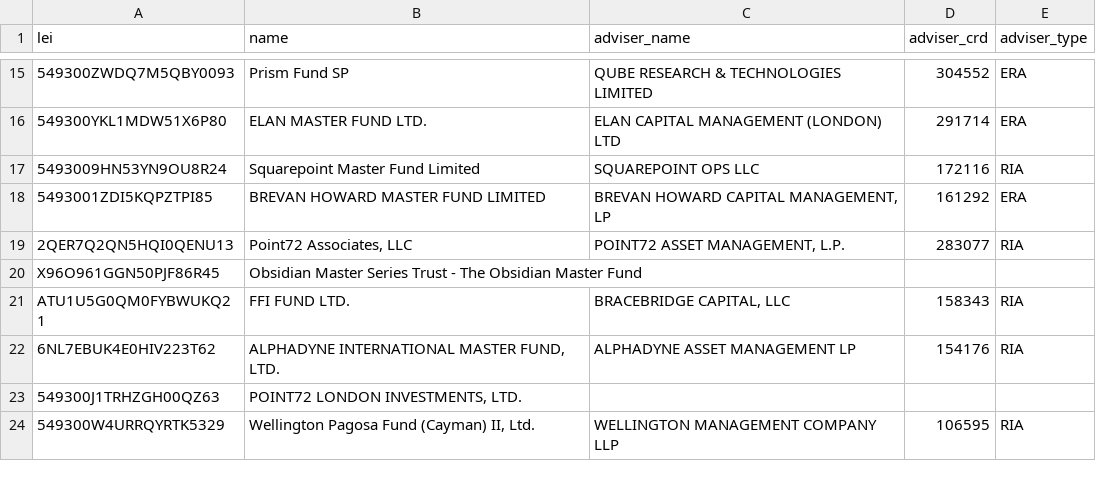
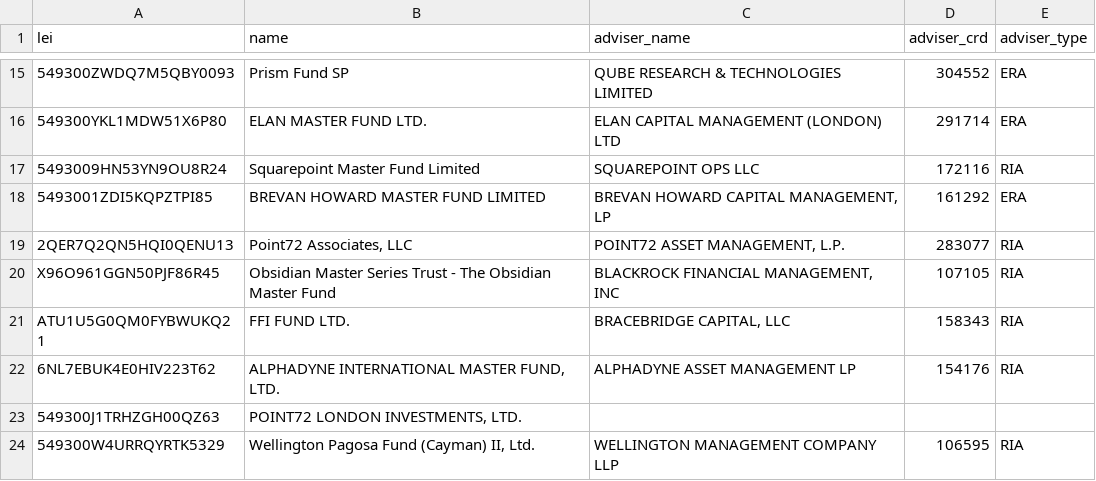
Before and after one commit to FelixHrms/JMP_current, a CSV file: adv_advisers.csv, drawn as a sheet; only a part is shown, gaps mark what is left out; the diff names each change by its address in the sheet, - before the commit and + after, or states it on an @@ line.

```diff
--- a/adv_advisers.csv
+++ b/adv_advisers.csv
-C20 (adviser_name): (empty)
+C20 (adviser_name): BLACKROCK FINANCIAL MANAGEMENT, INC
-D20 (adviser_crd): (empty)
+D20 (adviser_crd): 107105
-E20 (adviser_type): (empty)
+E20 (adviser_type): RIA
```
